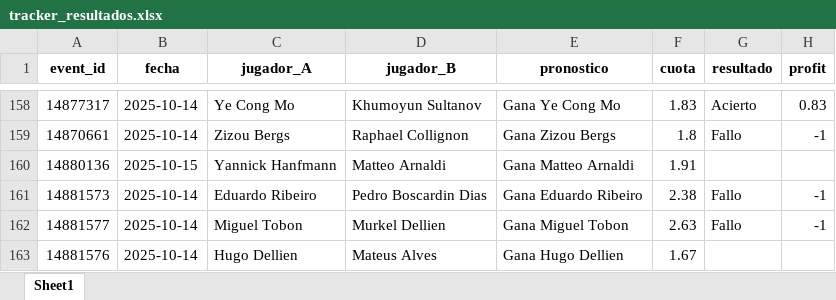
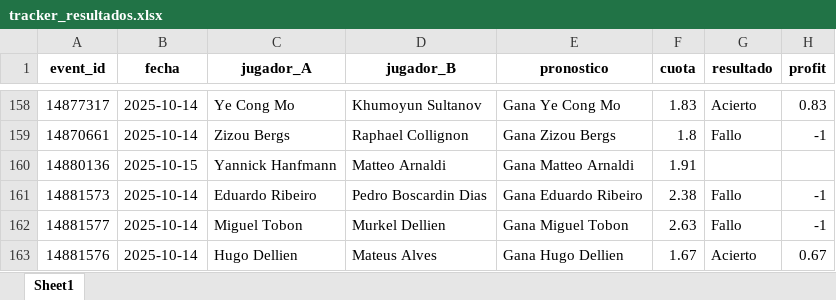
Before and after one commit to andreuroigv/tennis-tracker-app, an Excel workbook: tracker_resultados.xlsx, sheet Sheet1, drawn as a sheet; only a part is shown, gaps mark what is left out; values as stored, in another font and other column widths than the file's, no borders; the diff names each change by its address in the sheet, - before the commit and + after, or states it on an @@ line.

Commit message:
🔄 Actualización automática del tracker

```diff
--- a/tracker_resultados.xlsx (sheet Sheet1)
+++ b/tracker_resultados.xlsx (sheet Sheet1)
-G163 (resultado): (empty)
+G163 (resultado): Acierto
-H163 (profit): (empty)
+H163 (profit): 0.67
```
